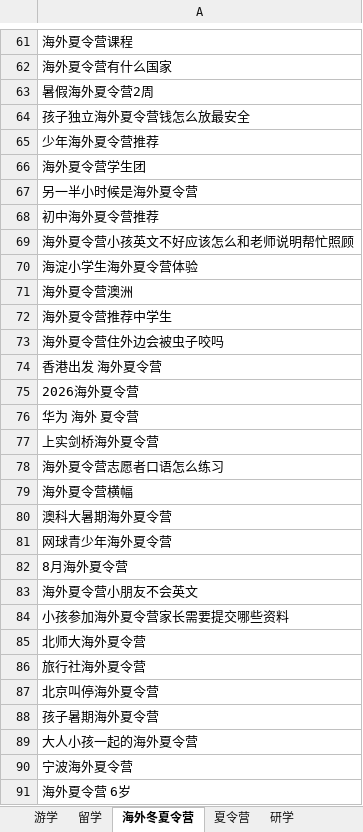
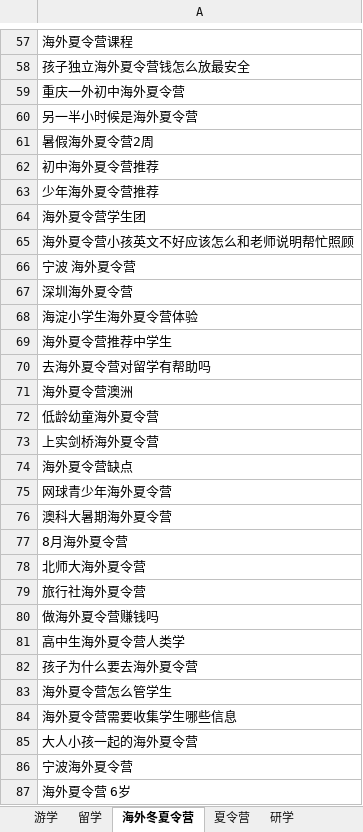
Before and after one commit to Qianyq131/ef-liuxue-report, an Excel workbook: ef_liuxue_hotwords_top500.xlsx, sheet 海外冬夏令营, drawn as a sheet; only a part is shown, gaps mark what is left out; values as stored, in another font and other column widths than the file's, no borders; removed rows and columns are numbered as before the commit, all else as after; the diff covers the shown part only; the diff names each change by its address in the sheet, - before the commit and + after, or states it on an @@ line.

```diff
--- a/ef_liuxue_hotwords_top500.xlsx (sheet 海外冬夏令营)
+++ b/ef_liuxue_hotwords_top500.xlsx (sheet 海外冬夏令营)
-A58: 海外夏令营有什么国家
+A58: 孩子独立海外夏令营钱怎么放最安全
+row 59: 重庆一外初中海外夏令营
-row 67: 另一半小时候是海外夏令营
+row 60: 另一半小时候是海外夏令营
-row 64: 孩子独立海外夏令营钱怎么放最安全
-row 68: 初中海外夏令营推荐
+row 62: 初中海外夏令营推荐
+row 66: 宁波 海外夏令营
+row 67: 深圳海外夏令营
+row 69: 海外夏令营推荐中学生
+row 70: 去海外夏令营对留学有帮助吗
-A72: 海外夏令营推荐中学生
+A72: 低龄幼童海外夏令营
-row 73: 海外夏令营住外边会被虫子咬吗
-row 74: 香港出发 海外夏令营
-row 75: 2026海外夏令营
-row 76: 华为 海外 夏令营
-A74: 海外夏令营志愿者口语怎么练习
+A74: 海外夏令营缺点
-A75: 海外夏令营横幅
+A75: 网球青少年海外夏令营
-row 81: 网球青少年海外夏令营
-row 83: 海外夏令营小朋友不会英文
-row 84: 小孩参加海外夏令营家长需要提交哪些资料
-A80: 北京叫停海外夏令营
+A80: 做海外夏令营赚钱吗
-A81: 孩子暑期海外夏令营
+A81: 高中生海外夏令营人类学
+row 82: 孩子为什么要去海外夏令营
+row 83: 海外夏令营怎么管学生
+row 84: 海外夏令营需要收集学生哪些信息
```
Also changed, not shown: 36 added rows, 28 removed rows, 17 moved rows and 26 edited cells elsewhere in this sheet, sheet 夏令营, sheet 语言班·语言学校, sheet 研学, sheet 游学, sheet 留学.
